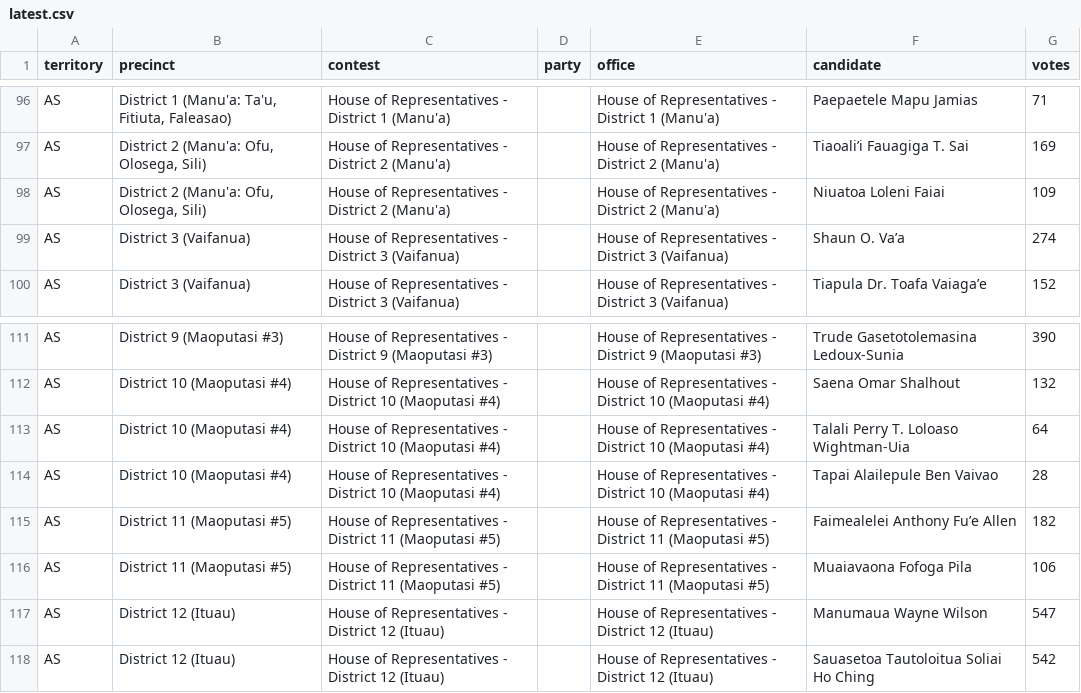
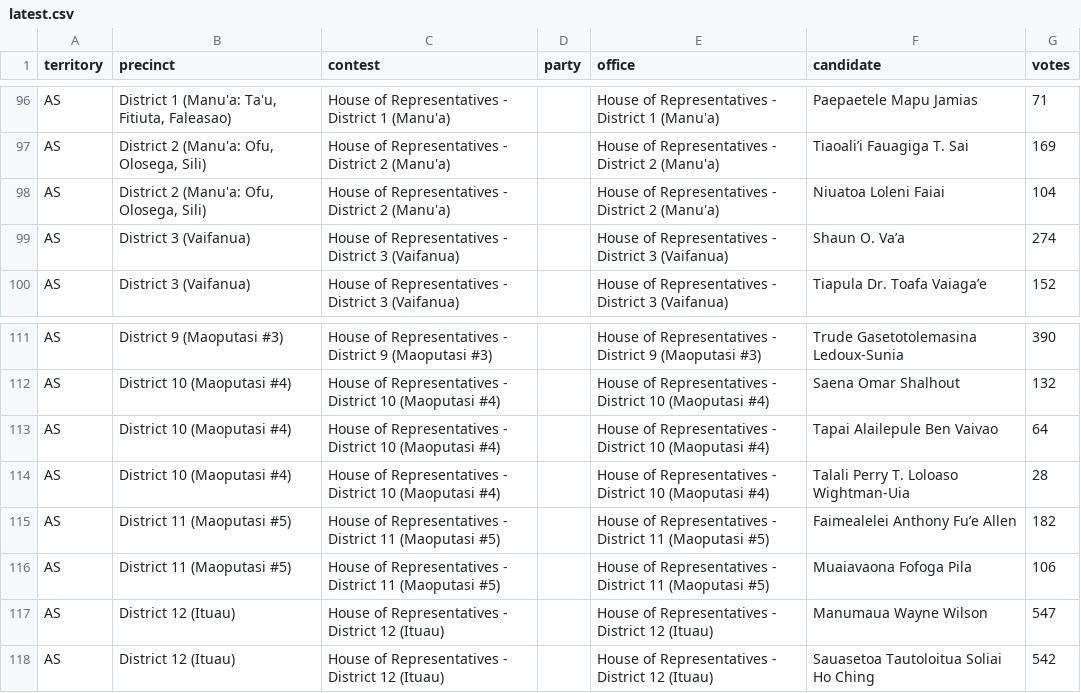
Before and after one commit to contextofislands/2026-territory-election-results, a CSV file: data/american-samoa/latest.csv, drawn as a sheet; only a part is shown, gaps mark what is left out.

Commit message:
American Samoa: OFFICIAL report of Official results, American Samoa Election Office (Nov. 13, 2026), read 2026-11-16T00:34:31.914Z

```diff
--- a/data/american-samoa/latest.csv
+++ b/data/american-samoa/latest.csv
@@ -97,3 +97,3 @@ AS,"District 1 (Manu'a: Ta'u, Fitiuta, Faleasao)",House of Representatives - Dis
 AS,"District 2 (Manu'a: Ofu, Olosega, Sili)",House of Representatives - District 2 (Manu'a),,House of Representatives - District 2 (Manu'a),Tiaoali’i Fauagiga T. Sai,169
-AS,"District 2 (Manu'a: Ofu, Olosega, Sili)",House of Representatives - District 2 (Manu'a),,House of Representatives - District 2 (Manu'a),Niuatoa Loleni Faiai,109
+AS,"District 2 (Manu'a: Ofu, Olosega, Sili)",House of Representatives - District 2 (Manu'a),,House of Representatives - District 2 (Manu'a),Niuatoa Loleni Faiai,104
 AS,District 3 (Vaifanua),House of Representatives - District 3 (Vaifanua),,House of Representatives - District 3 (Vaifanua),Shaun O. Va’a,274
@@ -112,4 +112,4 @@ AS,District 9 (Maoputasi #3),House of Representatives - District 9 (Maoputasi #3
 AS,District 10 (Maoputasi #4),House of Representatives - District 10 (Maoputasi #4),,House of Representatives - District 10 (Maoputasi #4),Saena Omar Shalhout,132
-AS,District 10 (Maoputasi #4),House of Representatives - District 10 (Maoputasi #4),,House of Representatives - District 10 (Maoputasi #4),Talali Perry T. Loloaso Wightman-Uia,64
-AS,District 10 (Maoputasi #4),House of Representatives - District 10 (Maoputasi #4),,House of Representatives - District 10 (Maoputasi #4),Tapai Alailepule Ben Vaivao,28
+AS,District 10 (Maoputasi #4),House of Representatives - District 10 (Maoputasi #4),,House of Representatives - District 10 (Maoputasi #4),Tapai Alailepule Ben Vaivao,64
+AS,District 10 (Maoputasi #4),House of Representatives - District 10 (Maoputasi #4),,House of Representatives - District 10 (Maoputasi #4),Talali Perry T. Loloaso Wightman-Uia,28
 AS,District 11 (Maoputasi #5),House of Representatives - District 11 (Maoputasi #5),,House of Representatives - District 11 (Maoputasi #5),Faimealelei Anthony Fu’e Allen,182
```
